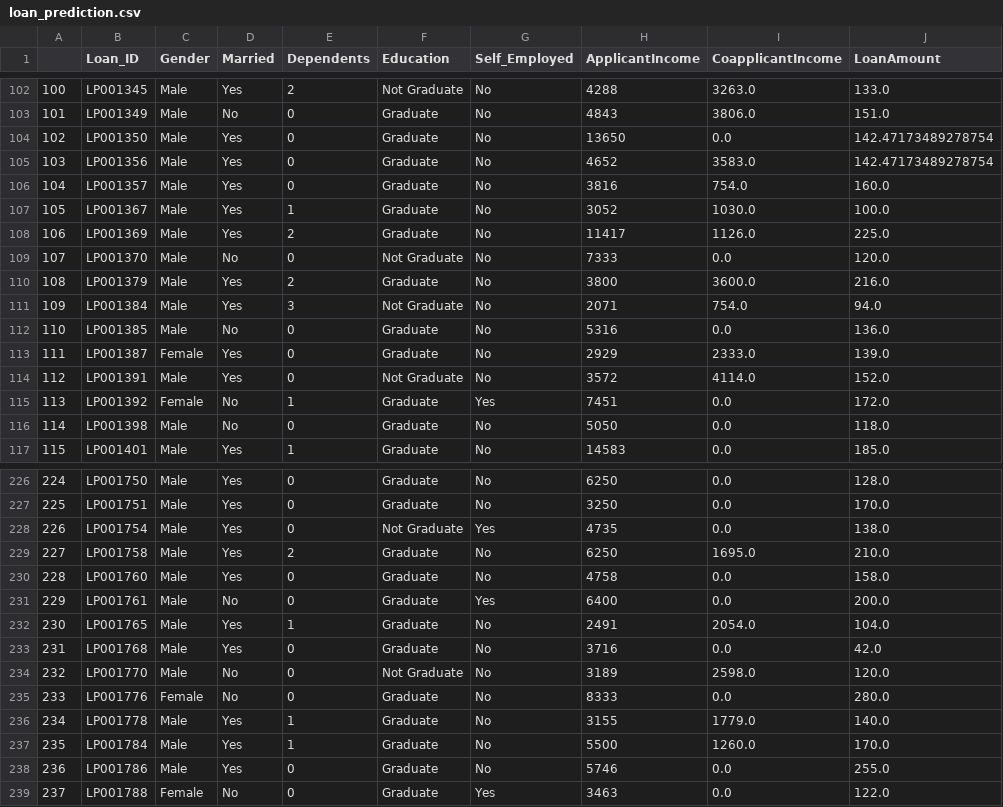
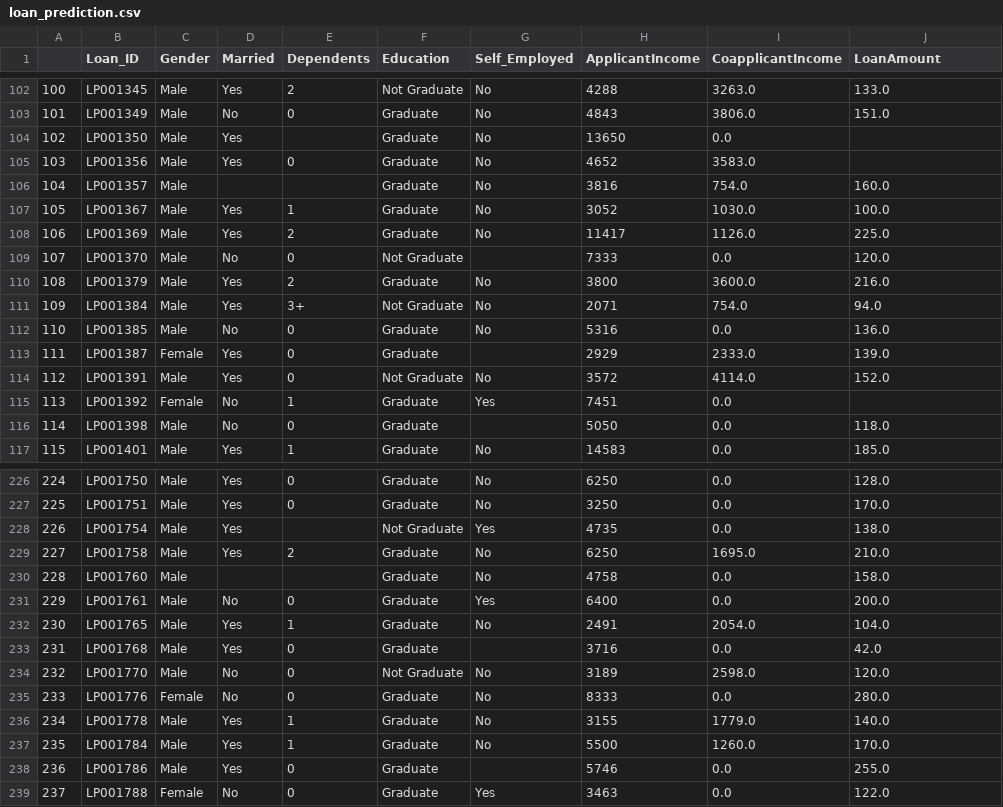
Before and after one commit to sk1930/Projects, a CSV file: loan_prediction.csv, drawn as a sheet; only a part is shown, gaps mark what is left out; the diff covers the shown part only; the diff names each change by its address in the sheet, - before the commit and + after, or states it on an @@ line.

Commit message:
LoanApplicationModelModified
LoanApplicationModelModified

```diff
--- a/loan_prediction.csv
+++ b/loan_prediction.csv
-E104 (Dependents): 0
+E104 (Dependents): (empty)
-J104:J105 (LoanAmount): 142.47173489278754
+J104:J105 (LoanAmount): (empty)
-D106 (Married): Yes
+D106 (Married): (empty)
-E106 (Dependents): 0
+E106 (Dependents): (empty)
-G109 (Self_Employed): No
+G109 (Self_Employed): (empty)
-E111 (Dependents): 3
+E111 (Dependents): 3+
-G113 (Self_Employed): No
+G113 (Self_Employed): (empty)
-J115 (LoanAmount): 172.0
+J115 (LoanAmount): (empty)
-G116 (Self_Employed): No
+G116 (Self_Employed): (empty)
-E228 (Dependents): 0
+E228 (Dependents): (empty)
-D230 (Married): Yes
+D230 (Married): (empty)
-E230 (Dependents): 0
+E230 (Dependents): (empty)
-G233 (Self_Employed): No
+G233 (Self_Employed): (empty)
-G238 (Self_Employed): No
+G238 (Self_Employed): (empty)
```
Also changed, not shown: 121 edited cells elsewhere in this file, 1 other file.
